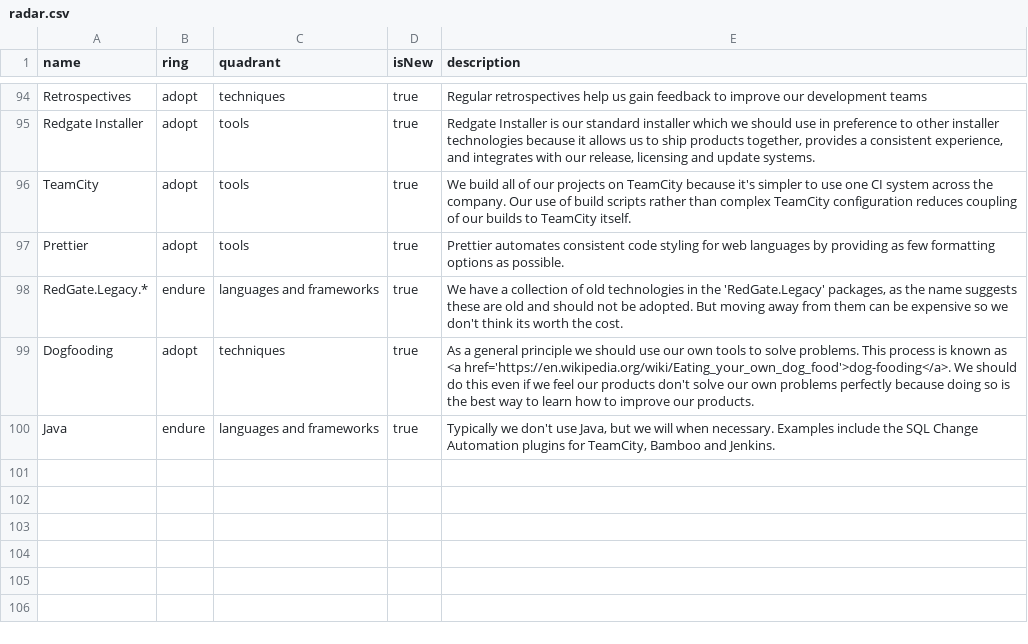
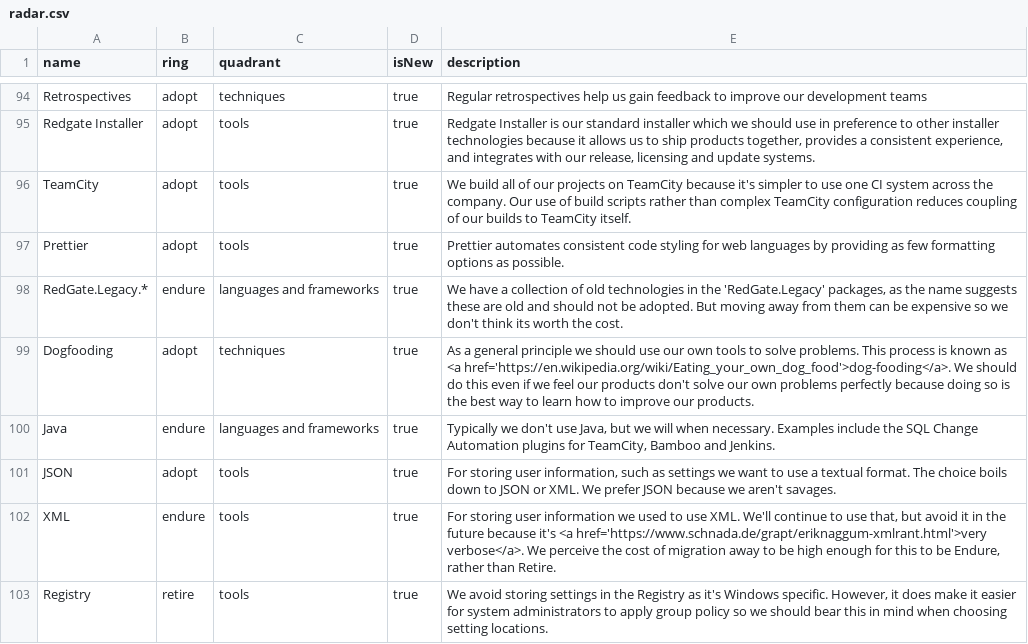
Before and after one commit to red-gate/Tech-Radar, a CSV file: radar.csv, drawn as a sheet; only a part is shown, gaps mark what is left out; the diff names each change by its address in the sheet, - before the commit and + after, or states it on an @@ line.

Commit message:
Sum up configuration file format discussion.

```diff
--- a/radar.csv
+++ b/radar.csv
+row 101: JSON | adopt | tools | true | For storing user information, such as settings we want to use a textual format. The choice boils down to JSON or XML. We prefer JSON because we aren't savages.
+row 102: XML | endure | tools | true | For storing user information we used to use XML. We'll continue to use that, but avoid it in the future because it's <a href='https://www.schnada.de/grapt/eriknaggum-xmlrant.html'>very verbose</a>. We perceive the cost of migration away to be high enough for this to be Endure, rather than Retire.
+row 103: Registry | retire | tools | true | We avoid storing settings in the Registry as it's Windows specific. However, it does make it easier for system administrators to apply group policy so we should bear this in mind when choosing setting locations.
```
